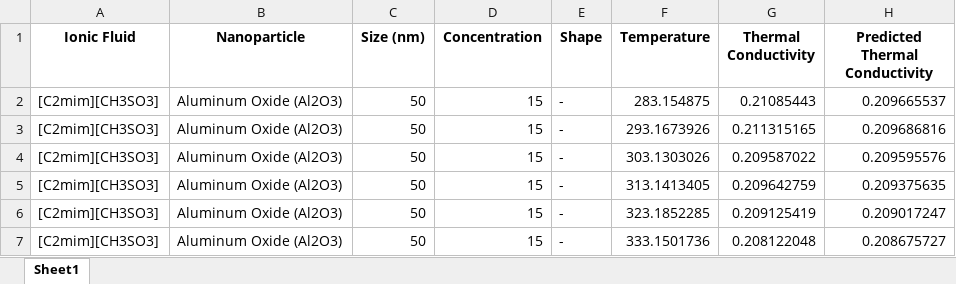
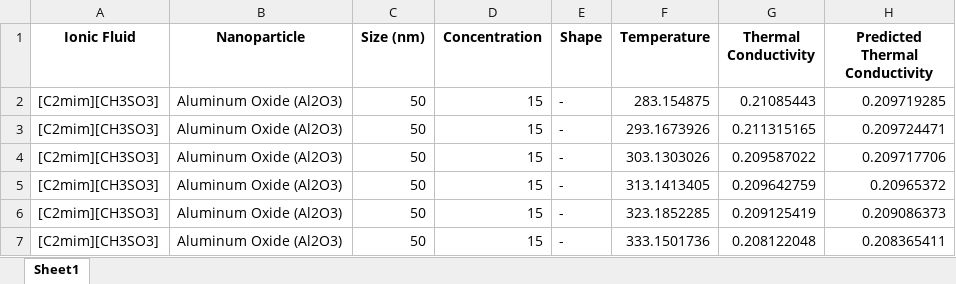
Before and after one commit to Rusty-code155/Paul-Project-model-tests, an Excel workbook: output/predictions__C2mim__CH3SO3__Aluminum_Oxide__Al2O3__50_0_15_0_-.xlsx, sheet Sheet1, drawn as a sheet; values as stored, in another font and other column widths than the file's, no borders; the diff names each change by its address in the sheet, - before the commit and + after, or states it on an @@ line.

```diff
--- a/output/predictions__C2mim__CH3SO3__Aluminum_Oxide__Al2O3__50_0_15_0_-.xlsx (sheet Sheet1)
+++ b/output/predictions__C2mim__CH3SO3__Aluminum_Oxide__Al2O3__50_0_15_0_-.xlsx (sheet Sheet1)
-H2 (Predicted Thermal Conductivity): 0.209665537
+H2 (Predicted Thermal Conductivity): 0.209719285
-H3 (Predicted Thermal Conductivity): 0.209686816
+H3 (Predicted Thermal Conductivity): 0.209724471
-H4 (Predicted Thermal Conductivity): 0.209595576
+H4 (Predicted Thermal Conductivity): 0.209717706
-H5 (Predicted Thermal Conductivity): 0.209375635
+H5 (Predicted Thermal Conductivity): 0.20965372
-H6 (Predicted Thermal Conductivity): 0.209017247
+H6 (Predicted Thermal Conductivity): 0.209086373
-H7 (Predicted Thermal Conductivity): 0.208675727
+H7 (Predicted Thermal Conductivity): 0.208365411
```
Also changed, not shown: output/predictions__C2mim__CH3SO3__Aluminum_Oxide__Al2O3__50_0_10_0_-.xlsx, output/predictions__C4mmim__Tf2N__Aluminum_Oxide_3_0_0_5_Whisker.xlsx, 5 other files.
